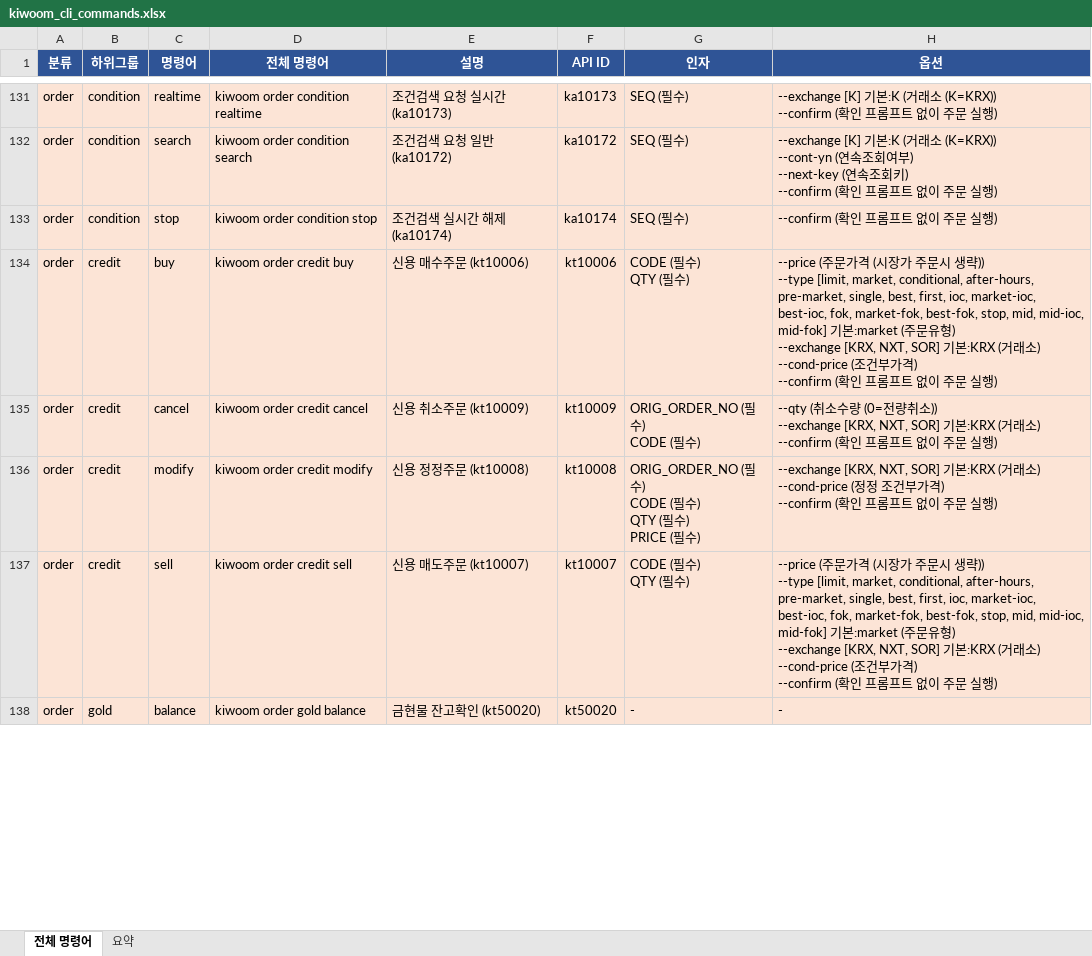
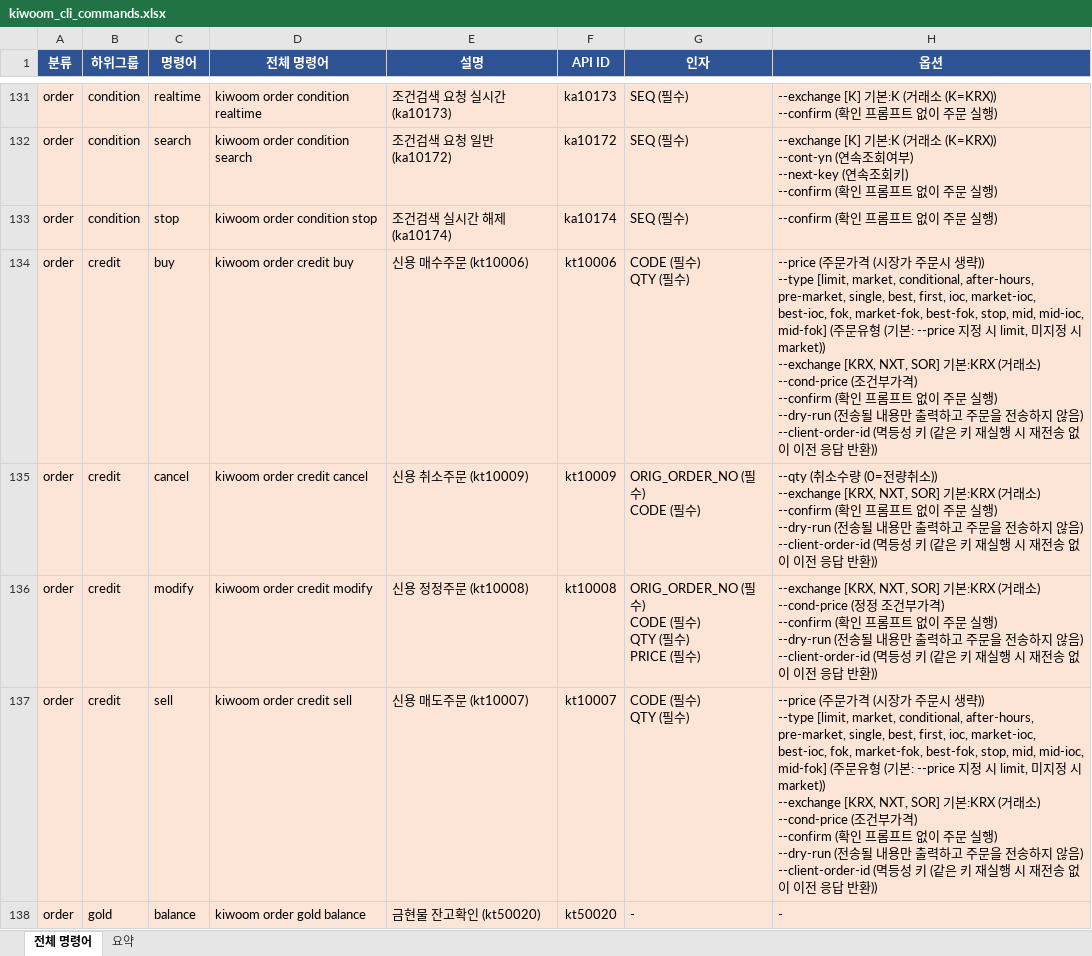
Before and after one commit to gejyn14/kiwoom-cli, an Excel workbook: kiwoom_cli_commands.xlsx, sheet 전체 명령어, drawn as a sheet; only a part is shown, gaps mark what is left out; values as stored, in another font and other column widths than the file's, no borders; ↵ is a line break in a cell; the diff covers the shown part only; the diff names each change by its address in the sheet, - before the commit and + after, or states it on an @@ line.

```diff
--- a/kiwoom_cli_commands.xlsx (sheet 전체 명령어)
+++ b/kiwoom_cli_commands.xlsx (sheet 전체 명령어)
-H134 (옵션): …mid-ioc, mid-fok] 기본:market (주문유형) ↵ --exchange [KRX, NXT, SOR] 기본:KRX (거래소) ↵ --cond-price (조건부가격) ↵ --confirm (확인 프롬프트 없이 주문 실행)
+H134 (옵션): …mid-ioc, mid-fok] (주문유형 (기본: --price 지정 시 limit, 미지정 시 market)) ↵ --exchange [KRX, NXT, SOR] 기본:KRX (거래소) ↵ --cond-price (조건부가격) ↵ --confirm (확인 프롬프트 없이 주문 실행) ↵ --dry-run (전송될 내용만 출력하고 주문을 전송하지 않음) ↵ --client-order-id (멱등성 키 (같은 키 재실행 시 재전송 없이 이전 응답 반환))
-H135 (옵션): …실행)
+H135 (옵션): …실행) ↵ --dry-run (전송될 내용만 출력하고 주문을 전송하지 않음) ↵ --client-order-id (멱등성 키 (같은 키 재실행 시 재전송 없이 이전 응답 반환))
-H136 (옵션): …실행)
+H136 (옵션): …실행) ↵ --dry-run (전송될 내용만 출력하고 주문을 전송하지 않음) ↵ --client-order-id (멱등성 키 (같은 키 재실행 시 재전송 없이 이전 응답 반환))
-H137 (옵션): …mid-ioc, mid-fok] 기본:market (주문유형) ↵ --exchange [KRX, NXT, SOR] 기본:KRX (거래소) ↵ --cond-price (조건부가격) ↵ --confirm (확인 프롬프트 없이 주문 실행)
+H137 (옵션): …mid-ioc, mid-fok] (주문유형 (기본: --price 지정 시 limit, 미지정 시 market)) ↵ --exchange [KRX, NXT, SOR] 기본:KRX (거래소) ↵ --cond-price (조건부가격) ↵ --confirm (확인 프롬프트 없이 주문 실행) ↵ --dry-run (전송될 내용만 출력하고 주문을 전송하지 않음) ↵ --client-order-id (멱등성 키 (같은 키 재실행 시 재전송 없이 이전 응답 반환))
```
Also changed, not shown: 6 edited cells elsewhere in this sheet, 2 other files.
